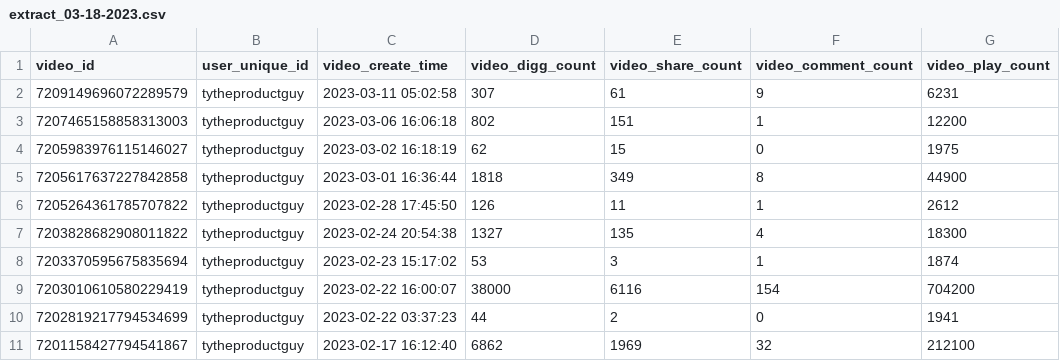
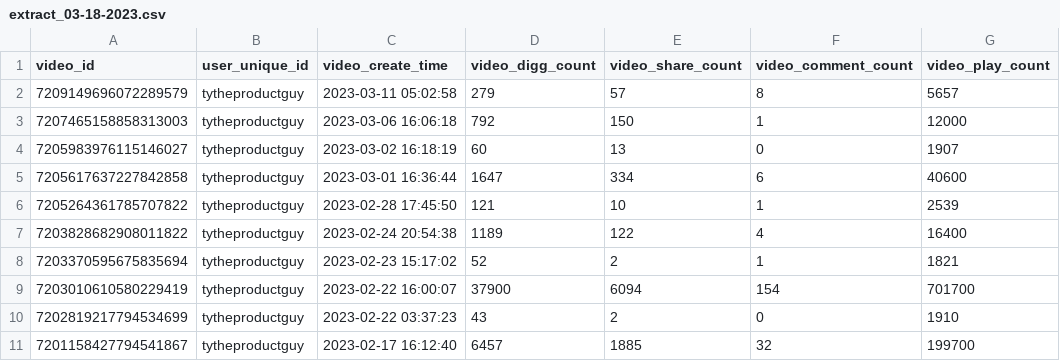
Before and after one commit to emacollins/TikTokData, a CSV file: TikTokDataforCreators/extract/data/extract_03-18-2023.csv, drawn as a sheet; only a part is shown; the diff covers the shown part only; the diff names each change by its address in the sheet, - before the commit and + after, or states it on an @@ line.

```diff
--- a/TikTokDataforCreators/extract/data/extract_03-18-2023.csv
+++ b/TikTokDataforCreators/extract/data/extract_03-18-2023.csv
-D2 (video_digg_count): 307
+D2 (video_digg_count): 279
-E2 (video_share_count): 61
+E2 (video_share_count): 57
-F2 (video_comment_count): 9
+F2 (video_comment_count): 8
-G2 (video_play_count): 6231
+G2 (video_play_count): 5657
-D3 (video_digg_count): 802
+D3 (video_digg_count): 792
-E3 (video_share_count): 151
+E3 (video_share_count): 150
-G3 (video_play_count): 12200
+G3 (video_play_count): 12000
-D4 (video_digg_count): 62
+D4 (video_digg_count): 60
-E4 (video_share_count): 15
+E4 (video_share_count): 13
-G4 (video_play_count): 1975
+G4 (video_play_count): 1907
-D5 (video_digg_count): 1818
+D5 (video_digg_count): 1647
-E5 (video_share_count): 349
+E5 (video_share_count): 334
-F5 (video_comment_count): 8
+F5 (video_comment_count): 6
-G5 (video_play_count): 44900
+G5 (video_play_count): 40600
-D6 (video_digg_count): 126
+D6 (video_digg_count): 121
-E6 (video_share_count): 11
+E6 (video_share_count): 10
-G6 (video_play_count): 2612
+G6 (video_play_count): 2539
-D7 (video_digg_count): 1327
+D7 (video_digg_count): 1189
-E7 (video_share_count): 135
+E7 (video_share_count): 122
-G7 (video_play_count): 18300
+G7 (video_play_count): 16400
-D8 (video_digg_count): 53
+D8 (video_digg_count): 52
-E8 (video_share_count): 3
+E8 (video_share_count): 2
-G8 (video_play_count): 1874
+G8 (video_play_count): 1821
-D9 (video_digg_count): 38000
+D9 (video_digg_count): 37900
-E9 (video_share_count): 6116
+E9 (video_share_count): 6094
-G9 (video_play_count): 704200
+G9 (video_play_count): 701700
-D10 (video_digg_count): 44
+D10 (video_digg_count): 43
-G10 (video_play_count): 1941
+G10 (video_play_count): 1910
-D11 (video_digg_count): 6862
+D11 (video_digg_count): 6457
-E11 (video_share_count): 1969
+E11 (video_share_count): 1885
-G11 (video_play_count): 212100
+G11 (video_play_count): 199700
```
Also changed, not shown: 32 edited cells elsewhere in this file, 28 other files.
